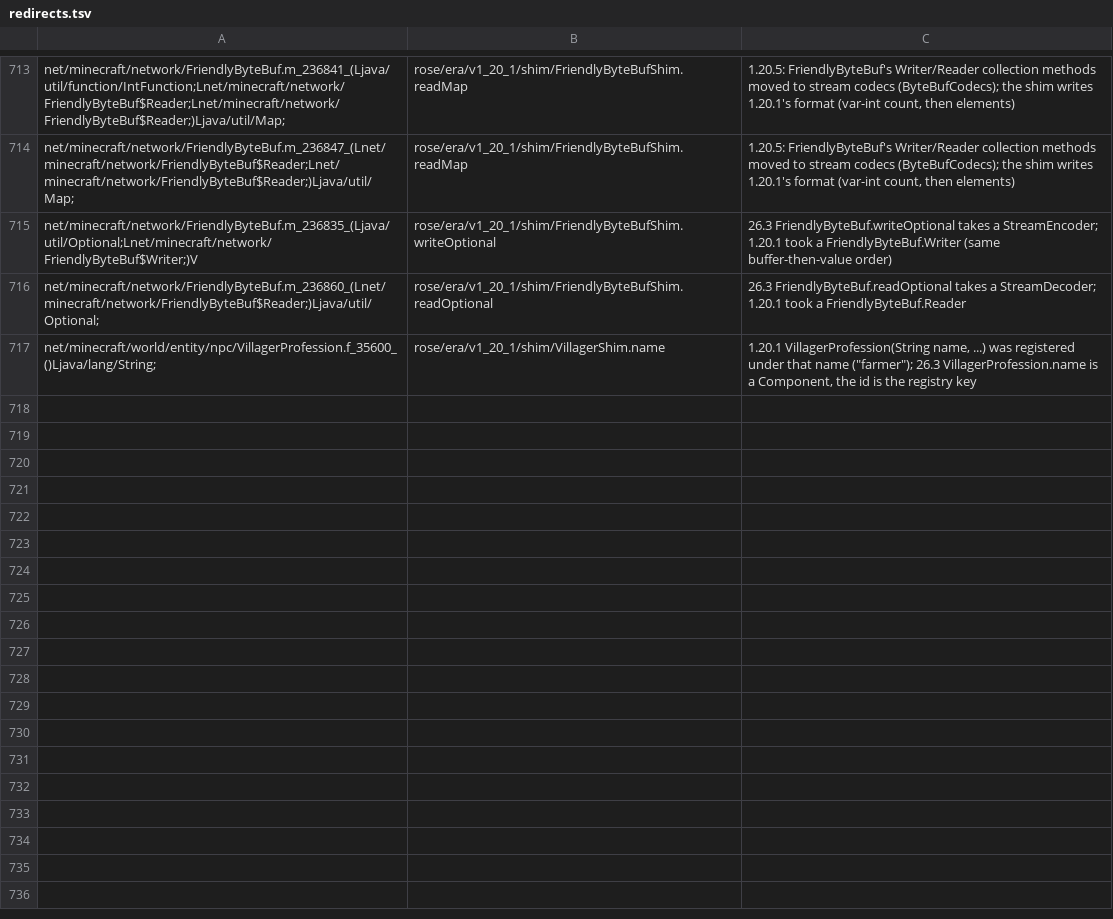
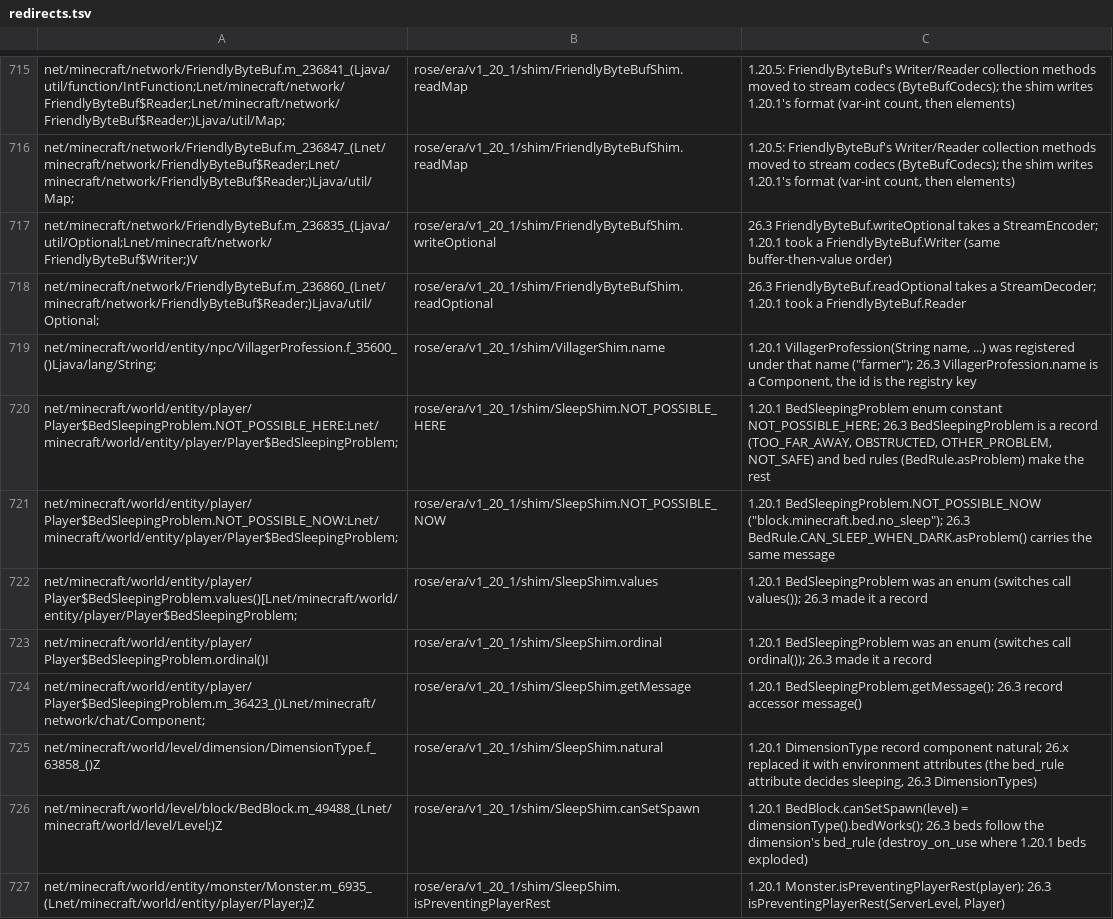
Before and after one commit to bozmund/RoseModLoader, a TSV file: rosetta/rules/forge-1.20.1/redirects.tsv, drawn as a sheet; only a part is shown, gaps mark what is left out; the diff covers the shown part only; the diff names each change by its address in the sheet, - before the commit and + after, or states it on an @@ line.

```diff
--- a/rosetta/rules/forge-1.20.1/redirects.tsv
+++ b/rosetta/rules/forge-1.20.1/redirects.tsv
+row 720: net/minecraft/world/entity/player/Player$BedSleepingProblem.NOT_POSSIBLE_HERE:Lnet/minecraft/world/entity/player/Player$BedSleepingProblem; | rose/era/v1_20_1/shim/SleepShim.NOT_POSSIBLE_HERE | 1.20.1 BedSleepingProblem enum constant NOT_POSSIBLE_HERE; 26.3 BedSleepingProblem is a record (TOO_FAR_AWAY, OBSTRUCTED, OTHER_PROBLEM, NOT_SAFE) and bed rules (BedRule.asProblem) make the rest
+row 721: net/minecraft/world/entity/player/Player$BedSleepingProblem.NOT_POSSIBLE_NOW:Lnet/minecraft/world/entity/player/Player$BedSleepingProblem; | rose/era/v1_20_1/shim/SleepShim.NOT_POSSIBLE_NOW | 1.20.1 BedSleepingProblem.NOT_POSSIBLE_NOW ("block.minecraft.bed.no_sleep"); 26.3 BedRule.CAN_SLEEP_WHEN_DARK.asProblem() carries the same message
+row 722: net/minecraft/world/entity/player/Player$BedSleepingProblem.values()[Lnet/minecraft/world/entity/player/Player$BedSleepingProblem; | rose/era/v1_20_1/shim/SleepShim.values | 1.20.1 BedSleepingProblem was an enum (switches call values()); 26.3 made it a record
+row 723: net/minecraft/world/entity/player/Player$BedSleepingProblem.ordinal()I | rose/era/v1_20_1/shim/SleepShim.ordinal | 1.20.1 BedSleepingProblem was an enum (switches call ordinal()); 26.3 made it a record
+row 724: net/minecraft/world/entity/player/Player$BedSleepingProblem.m_36423_()Lnet/minecraft/network/chat/Component; | rose/era/v1_20_1/shim/SleepShim.getMessage | 1.20.1 BedSleepingProblem.getMessage(); 26.3 record accessor message()
+row 725: net/minecraft/world/level/dimension/DimensionType.f_63858_()Z | rose/era/v1_20_1/shim/SleepShim.natural | 1.20.1 DimensionType record component natural; 26.x replaced it with environment attributes (the bed_rule attribute decides sleeping, 26.3 DimensionTypes)
+row 726: net/minecraft/world/level/block/BedBlock.m_49488_(Lnet/minecraft/world/level/Level;)Z | rose/era/v1_20_1/shim/SleepShim.canSetSpawn | 1.20.1 BedBlock.canSetSpawn(level) = dimensionType().bedWorks(); 26.3 beds follow the dimension's bed_rule (destroy_on_use where 1.20.1 beds exploded)
+row 727: net/minecraft/world/entity/monster/Monster.m_6935_(Lnet/minecraft/world/entity/player/Player;)Z | rose/era/v1_20_1/shim/SleepShim.isPreventingPlayerRest | 1.20.1 Monster.isPreventingPlayerRest(player); 26.3 isPreventingPlayerRest(ServerLevel, Player)
```
Also changed, not shown: 10 added rows and 1 edited cell elsewhere in this file, 37 other files.
